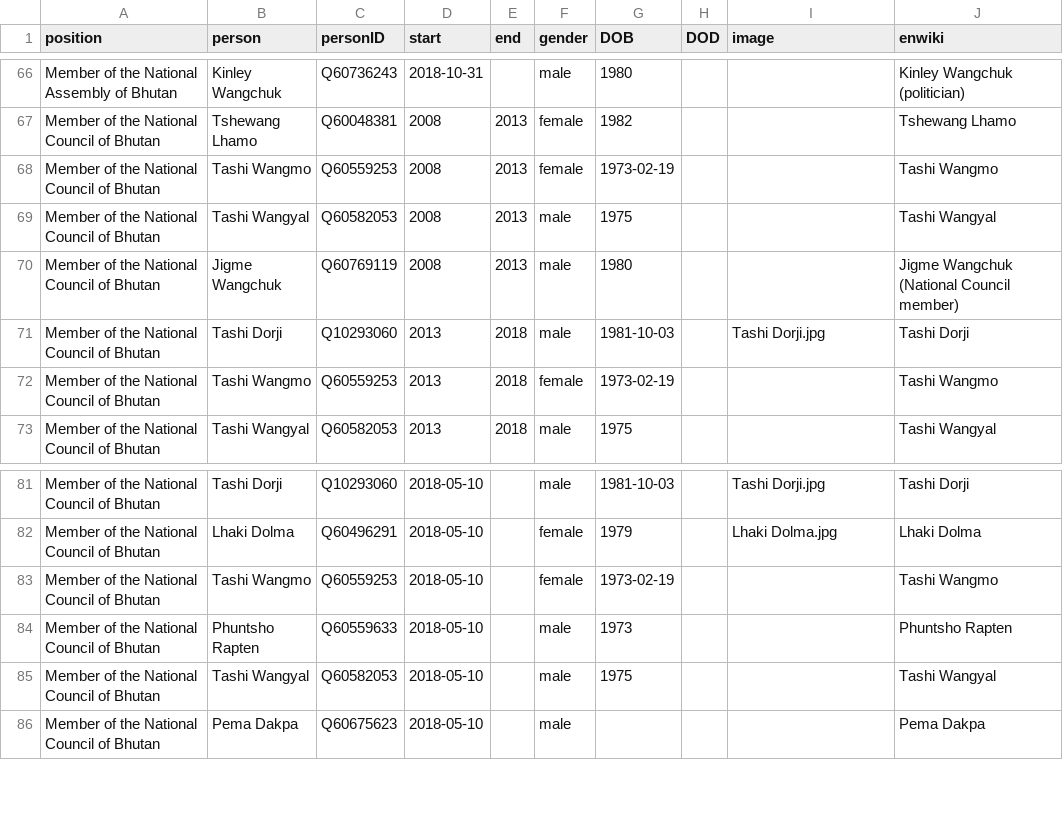
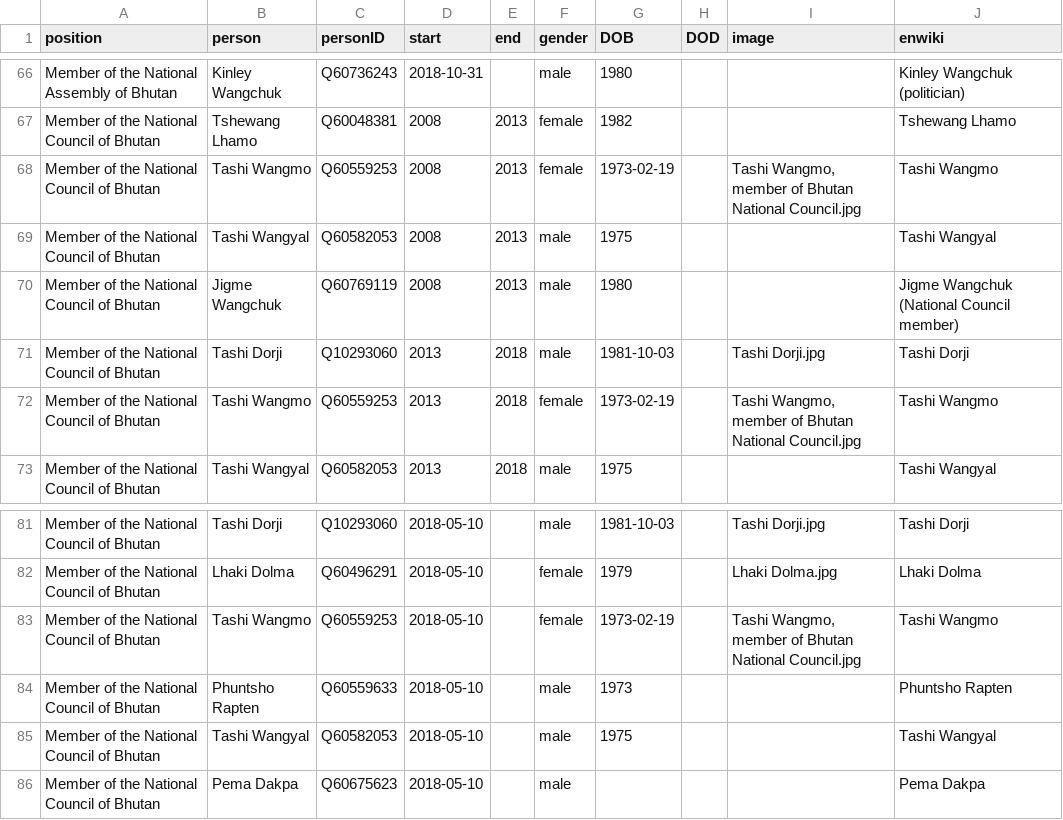
Before and after one commit to every-politician-scrapers/bhutan-ministers, a CSV file: html/legislators.csv, drawn as a sheet; only a part is shown, gaps mark what is left out.

Commit message:
PCB update

```diff
--- a/html/legislators.csv
+++ b/html/legislators.csv
@@ -67,3 +67,3 @@ Member of the National Assembly of Bhutan,Kinley Wangchuk,Q60736243,2018-10-31,,
 Member of the National Council of Bhutan,Tshewang Lhamo,Q60048381,2008,2013,female,1982,,,Tshewang Lhamo
-Member of the National Council of Bhutan,Tashi Wangmo,Q60559253,2008,2013,female,1973-02-19,,,Tashi Wangmo
+Member of the National Council of Bhutan,Tashi Wangmo,Q60559253,2008,2013,female,1973-02-19,,"Tashi Wangmo, member of Bhutan National Council.jpg",Tashi Wangmo
 Member of the National Council of Bhutan,Tashi Wangyal,Q60582053,2008,2013,male,1975,,,Tashi Wangyal
@@ -71,3 +71,3 @@ Member of the National Council of Bhutan,Jigme Wangchuk,Q60769119,2008,2013,male
 Member of the National Council of Bhutan,Tashi Dorji,Q10293060,2013,2018,male,1981-10-03,,Tashi Dorji.jpg,Tashi Dorji
-Member of the National Council of Bhutan,Tashi Wangmo,Q60559253,2013,2018,female,1973-02-19,,,Tashi Wangmo
+Member of the National Council of Bhutan,Tashi Wangmo,Q60559253,2013,2018,female,1973-02-19,,"Tashi Wangmo, member of Bhutan National Council.jpg",Tashi Wangmo
 Member of the National Council of Bhutan,Tashi Wangyal,Q60582053,2013,2018,male,1975,,,Tashi Wangyal
@@ -82,3 +82,3 @@ Member of the National Council of Bhutan,Tashi Dorji,Q10293060,2018-05-10,,male,
 Member of the National Council of Bhutan,Lhaki Dolma,Q60496291,2018-05-10,,female,1979,,Lhaki Dolma.jpg,Lhaki Dolma
-Member of the National Council of Bhutan,Tashi Wangmo,Q60559253,2018-05-10,,female,1973-02-19,,,Tashi Wangmo
+Member of the National Council of Bhutan,Tashi Wangmo,Q60559253,2018-05-10,,female,1973-02-19,,"Tashi Wangmo, member of Bhutan National Council.jpg",Tashi Wangmo
 Member of the National Council of Bhutan,Phuntsho Rapten,Q60559633,2018-05-10,,male,1973,,,Phuntsho Rapten
```
